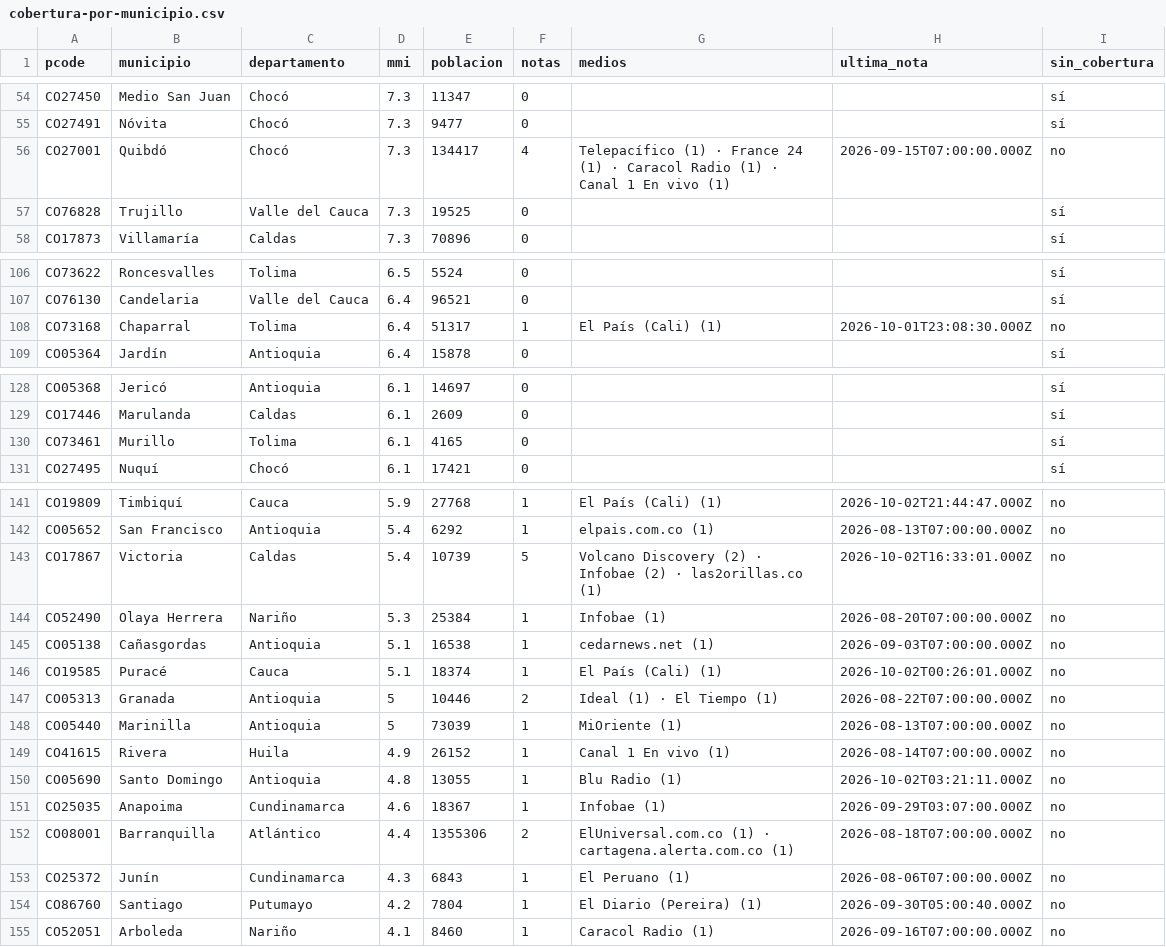
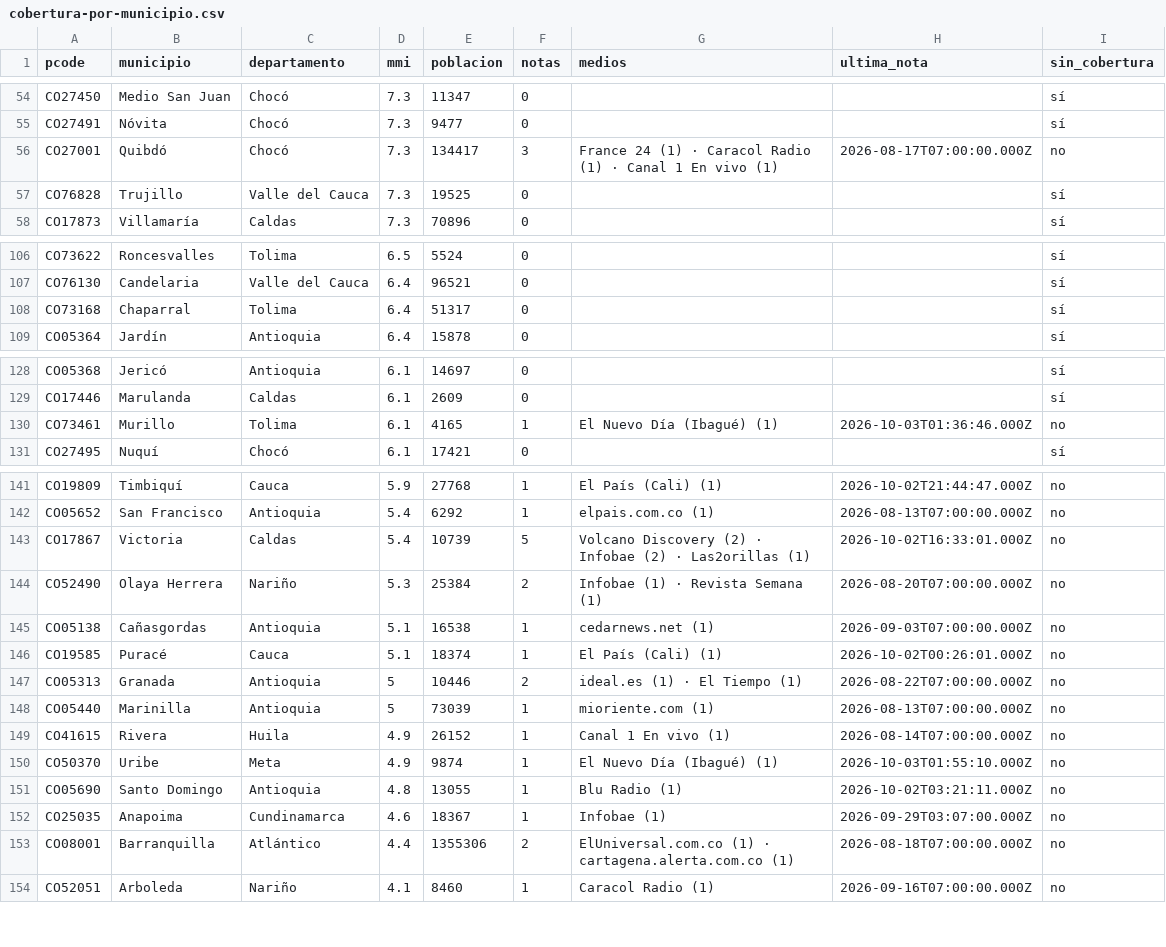
Before and after one commit to YesidAlmanzaGamba/report_cali, a CSV file: data/export/cobertura-por-municipio.csv, drawn as a sheet; only a part is shown, gaps mark what is left out; the diff covers the shown part only.

```diff
--- a/data/export/cobertura-por-municipio.csv
+++ b/data/export/cobertura-por-municipio.csv
@@ -55,3 +55,3 @@ CO27450,Medio San Juan,Chocó,7.3,11347,0,,,sí
 CO27491,Nóvita,Chocó,7.3,9477,0,,,sí
-CO27001,Quibdó,Chocó,7.3,134417,4,Telepacífico (1) · France 24 (1) · Caracol Radio (1) · Canal 1 En vivo (1),2026-09-15T07:00:00.000Z,no
+CO27001,Quibdó,Chocó,7.3,134417,3,France 24 (1) · Caracol Radio (1) · Canal 1 En vivo (1),2026-08-17T07:00:00.000Z,no
 CO76828,Trujillo,Valle del Cauca,7.3,19525,0,,,sí
@@ -107,3 +107,3 @@ CO73622,Roncesvalles,Tolima,6.5,5524,0,,,sí
 CO76130,Candelaria,Valle del Cauca,6.4,96521,0,,,sí
-CO73168,Chaparral,Tolima,6.4,51317,1,El País (Cali) (1),2026-10-01T23:08:30.000Z,no
+CO73168,Chaparral,Tolima,6.4,51317,0,,,sí
 CO05364,Jardín,Antioquia,6.4,15878,0,,,sí
@@ -129,3 +129,3 @@ CO05368,Jericó,Antioquia,6.1,14697,0,,,sí
 CO17446,Marulanda,Caldas,6.1,2609,0,,,sí
-CO73461,Murillo,Tolima,6.1,4165,0,,,sí
+CO73461,Murillo,Tolima,6.1,4165,1,El Nuevo Día (Ibagué) (1),2026-10-03T01:36:46.000Z,no
 CO27495,Nuquí,Chocó,6.1,17421,0,,,sí
@@ -142,9 +142,10 @@ CO19809,Timbiquí,Cauca,5.9,27768,1,El País (Cali) (1),2026-10-02T21:44:47.000Z
 CO05652,San Francisco,Antioquia,5.4,6292,1,elpais.com.co (1),2026-08-13T07:00:00.000Z,no
-CO17867,Victoria,Caldas,5.4,10739,5,Volcano Discovery (2) · Infobae (2) · las2orillas.co (1),2026-10-02T16:33:01.000Z,no
-CO52490,Olaya Herrera,Nariño,5.3,25384,1,Infobae (1),2026-08-20T07:00:00.000Z,no
+CO17867,Victoria,Caldas,5.4,10739,5,Volcano Discovery (2) · Infobae (2) · Las2orillas (1),2026-10-02T16:33:01.000Z,no
+CO52490,Olaya Herrera,Nariño,5.3,25384,2,Infobae (1) · Revista Semana (1),2026-08-20T07:00:00.000Z,no
 CO05138,Cañasgordas,Antioquia,5.1,16538,1,cedarnews.net (1),2026-09-03T07:00:00.000Z,no
 CO19585,Puracé,Cauca,5.1,18374,1,El País (Cali) (1),2026-10-02T00:26:01.000Z,no
-CO05313,Granada,Antioquia,5,10446,2,Ideal (1) · El Tiempo (1),2026-08-22T07:00:00.000Z,no
-CO05440,Marinilla,Antioquia,5,73039,1,MiOriente (1),2026-08-13T07:00:00.000Z,no
+CO05313,Granada,Antioquia,5,10446,2,ideal.es (1) · El Tiempo (1),2026-08-22T07:00:00.000Z,no
+CO05440,Marinilla,Antioquia,5,73039,1,mioriente.com (1),2026-08-13T07:00:00.000Z,no
 CO41615,Rivera,Huila,4.9,26152,1,Canal 1 En vivo (1),2026-08-14T07:00:00.000Z,no
+CO50370,Uribe,Meta,4.9,9874,1,El Nuevo Día (Ibagué) (1),2026-10-03T01:55:10.000Z,no
 CO05690,Santo Domingo,Antioquia,4.8,13055,1,Blu Radio (1),2026-10-02T03:21:11.000Z,no
@@ -152,4 +153,2 @@ CO25035,Anapoima,Cundinamarca,4.6,18367,1,Infobae (1),2026-09-29T03:07:00.000Z,n
 CO08001,Barranquilla,Atlántico,4.4,1355306,2,ElUniversal.com.co (1) · cartagena.alerta.com.co (1),2026-08-18T07:00:00.000Z,no
-CO25372,Junín,Cundinamarca,4.3,6843,1,El Peruano (1),2026-08-06T07:00:00.000Z,no
-CO86760,Santiago,Putumayo,4.2,7804,1,El Diario (Pereira) (1),2026-09-30T05:00:40.000Z,no
 CO52051,Arboleda,Nariño,4.1,8460,1,Caracol Radio (1),2026-09-16T07:00:00.000Z,no
```
Also changed, not shown: 28 edited cells elsewhere in this file, 5 other files.
